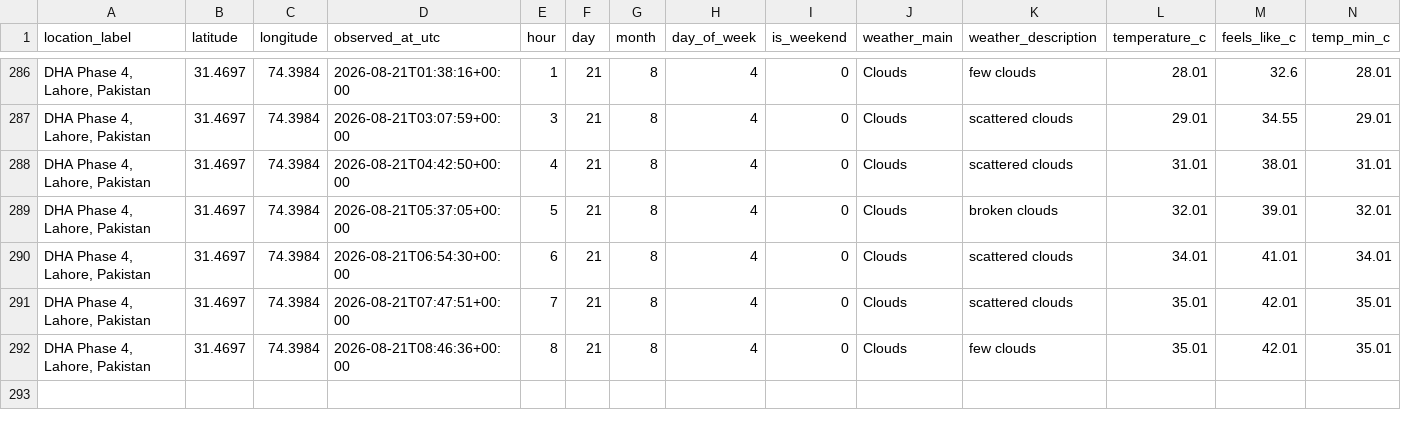
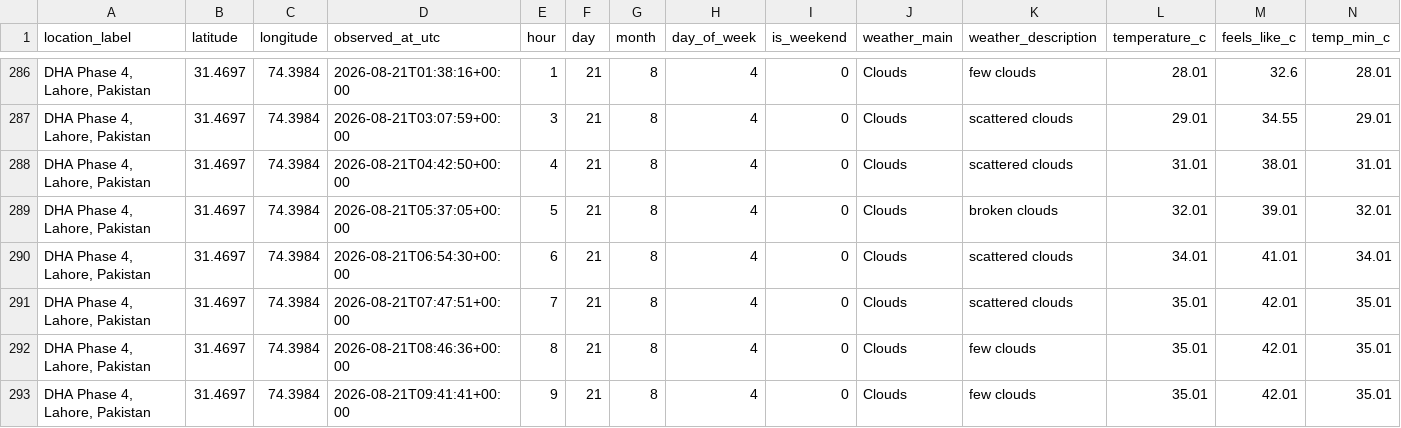
Before and after one commit to Syed-Muslim-19/AQI-Prediction-10Pearl, a CSV file: data/processed/feature_snapshot.csv, drawn as a sheet; only a part is shown, gaps mark what is left out; rows hold the shown columns only; the diff names each change by its address in the sheet, - before the commit and + after, or states it on an @@ line.

```diff
--- a/data/processed/feature_snapshot.csv
+++ b/data/processed/feature_snapshot.csv
+row 293: DHA Phase 4, Lahore, Pakistan | 31.4697 | 74.3984 | 2026-08-21T09:41:41+00:00 | 9 | 21 | 8 | 4 | 0 | Clouds | few clouds | 35.01 | 42.01 | 35.01
```
Also changed, not shown: data/feature_store/aqi_feature_table.csv.
